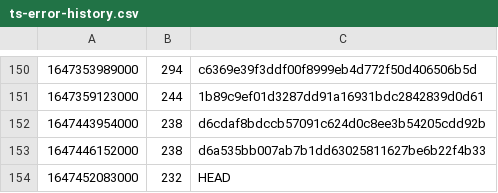
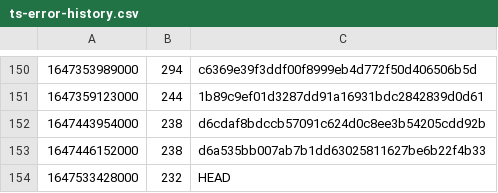
Before and after one commit to guardian/support-frontend, a CSV file: support-frontend/ts-error-history.csv, drawn as a sheet; only a part is shown, gaps mark what is left out.

```diff
--- a/support-frontend/ts-error-history.csv
+++ b/support-frontend/ts-error-history.csv
@@ -153,2 +153,2 @@
 1647446152000,238,d6a535bb007ab7b1dd63025811627be6b22f4b33
-1647452083000,232,HEAD
+1647533428000,232,HEAD
```
Also changed, not shown: 1 other file.
